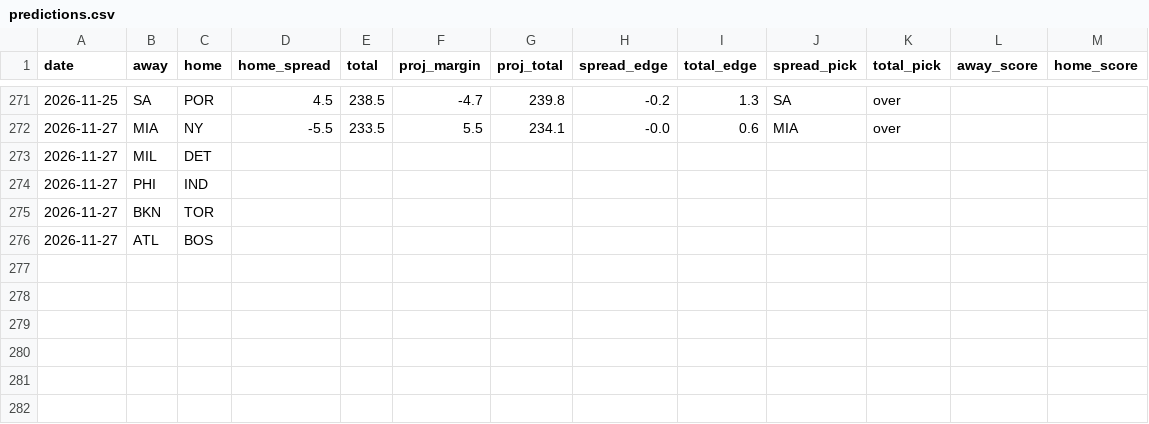
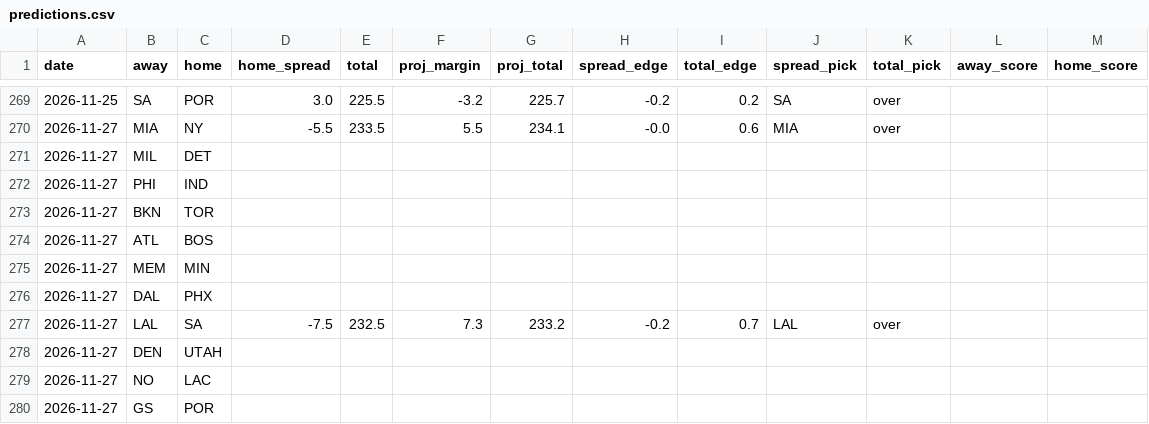
Before and after one commit to stevopotpie/courtline, a CSV file: data/predictions.csv, drawn as a sheet; only a part is shown, gaps mark what is left out; the diff covers the shown part only.

```diff
--- a/data/predictions.csv
+++ b/data/predictions.csv
@@ -271,2 +269,2 @@ date,away,home,home_spread,total,proj_margin,proj_total,spread_edge,total_edge,s
-2026-11-25,SA,POR,4.5,238.5,-4.7,239.8,-0.2,1.3,SA,over,,
+2026-11-25,SA,POR,3.0,225.5,-3.2,225.7,-0.2,0.2,SA,over,,
 2026-11-27,MIA,NY,-5.5,233.5,5.5,234.1,-0.0,0.6,MIA,over,,
@@ -276 +274,7 @@ date,away,home,home_spread,total,proj_margin,proj_total,spread_edge,total_edge,s
 2026-11-27,ATL,BOS,,,,,,,,,,
+2026-11-27,MEM,MIN,,,,,,,,,,
+2026-11-27,DAL,PHX,,,,,,,,,,
+2026-11-27,LAL,SA,-7.5,232.5,7.3,233.2,-0.2,0.7,LAL,over,,
+2026-11-27,DEN,UTAH,,,,,,,,,,
+2026-11-27,NO,LAC,,,,,,,,,,
+2026-11-27,GS,POR,,,,,,,,,,
```
Also changed, not shown: 4 added rows, 6 removed rows and 18 edited cells elsewhere in this file, 9 other files.
